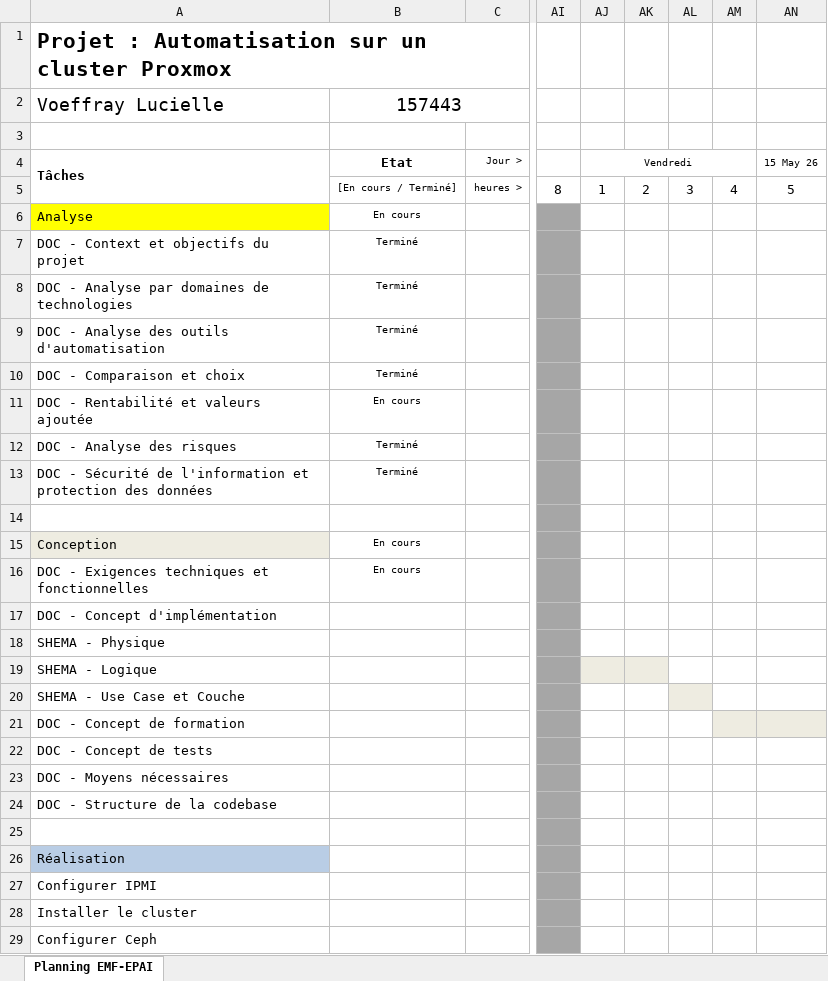
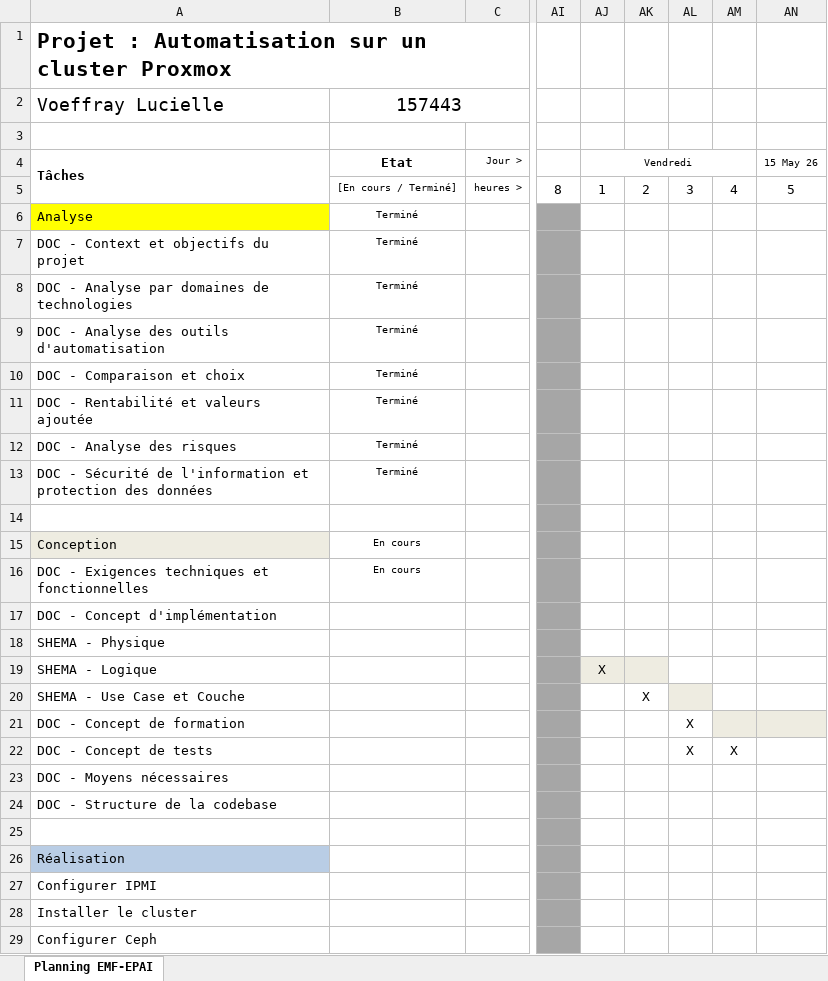
Before and after one commit to Lucielle-Voeffray/TPI-2026, an Excel workbook: Doc/2_CAND_Modele_Planning_2026.xlsx, sheet Planning EMF-EPAI, drawn as a sheet; only a part is shown, gaps mark what is left out; values as stored, in another font and other column widths than the file's, no borders; charts and pictures and conditional formats not drawn; the diff names each change by its address in the sheet, - before the commit and + after, or states it on an @@ line.

```diff
--- a/Doc/2_CAND_Modele_Planning_2026.xlsx (sheet Planning EMF-EPAI)
+++ b/Doc/2_CAND_Modele_Planning_2026.xlsx (sheet Planning EMF-EPAI)
-B6: En cours
+B6: Terminé
-B11: En cours
+B11: Terminé
-AJ19: (empty)
+AJ19: X
-AK20: (empty)
+AK20: X
-AL21:AL22: (empty)
+AL21:AL22: X
-AM22: (empty)
+AM22: X
```
Also changed, not shown: charts or pictures, Doc/3_CAND_Modele_Journal_2026.xlsx, 2 other files.
